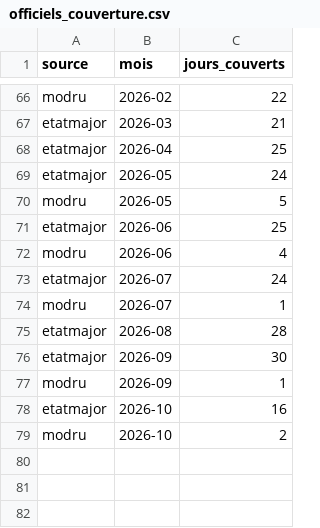
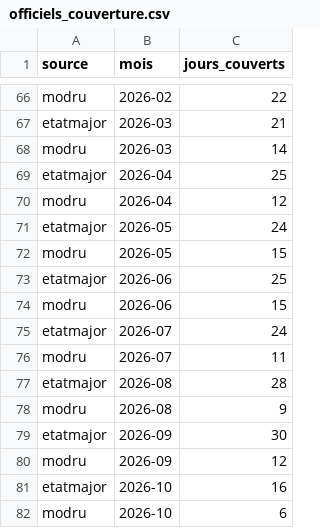
Before and after one commit to djac57/ukraine-map, a CSV file: data/officiels_couverture.csv, drawn as a sheet; only a part is shown, gaps mark what is left out.

```diff
--- a/data/officiels_couverture.csv
+++ b/data/officiels_couverture.csv
@@ -67,13 +67,16 @@ modru,2026-02,22
 etatmajor,2026-03,21
+modru,2026-03,14
 etatmajor,2026-04,25
+modru,2026-04,12
 etatmajor,2026-05,24
-modru,2026-05,5
+modru,2026-05,15
 etatmajor,2026-06,25
-modru,2026-06,4
+modru,2026-06,15
 etatmajor,2026-07,24
-modru,2026-07,1
+modru,2026-07,11
 etatmajor,2026-08,28
+modru,2026-08,9
 etatmajor,2026-09,30
-modru,2026-09,1
+modru,2026-09,12
 etatmajor,2026-10,16
-modru,2026-10,2
+modru,2026-10,6
```
Also changed, not shown: 18 other files.
